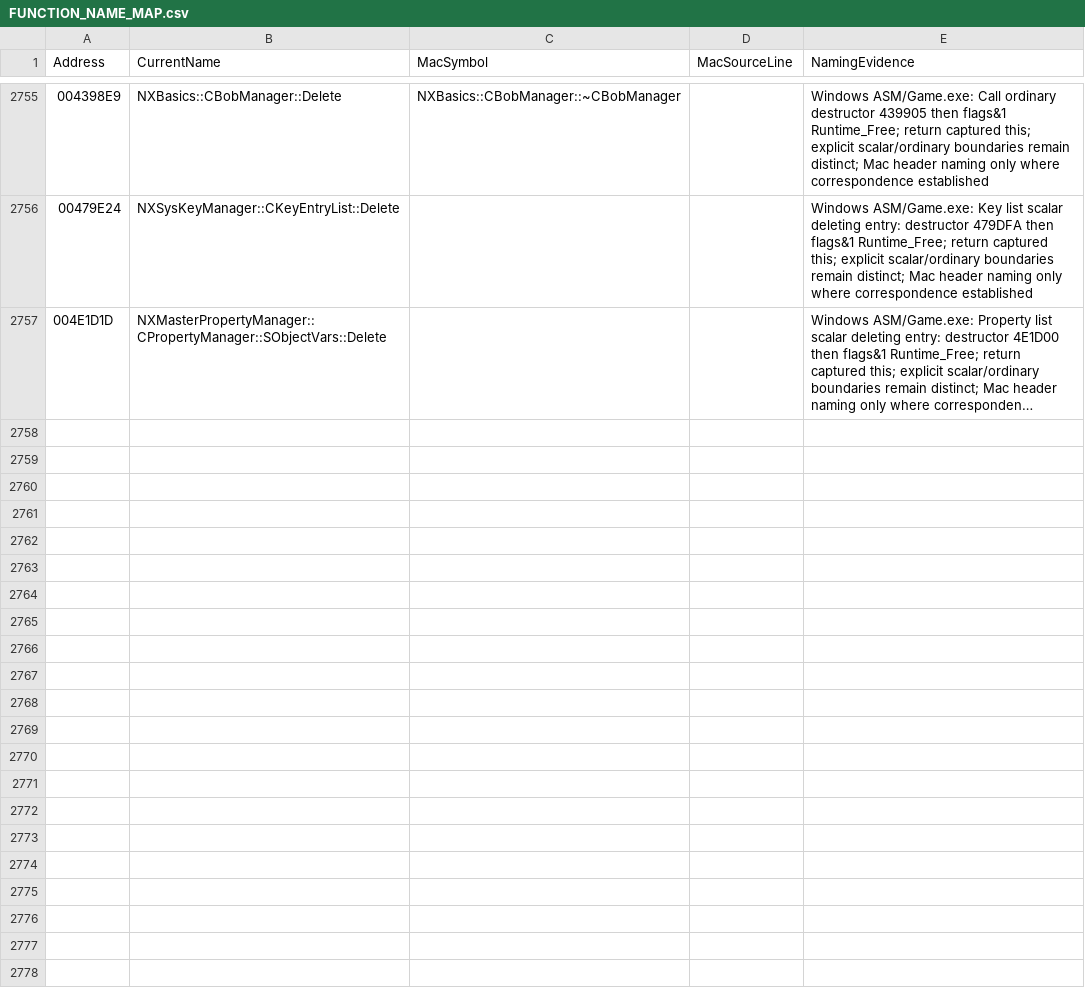
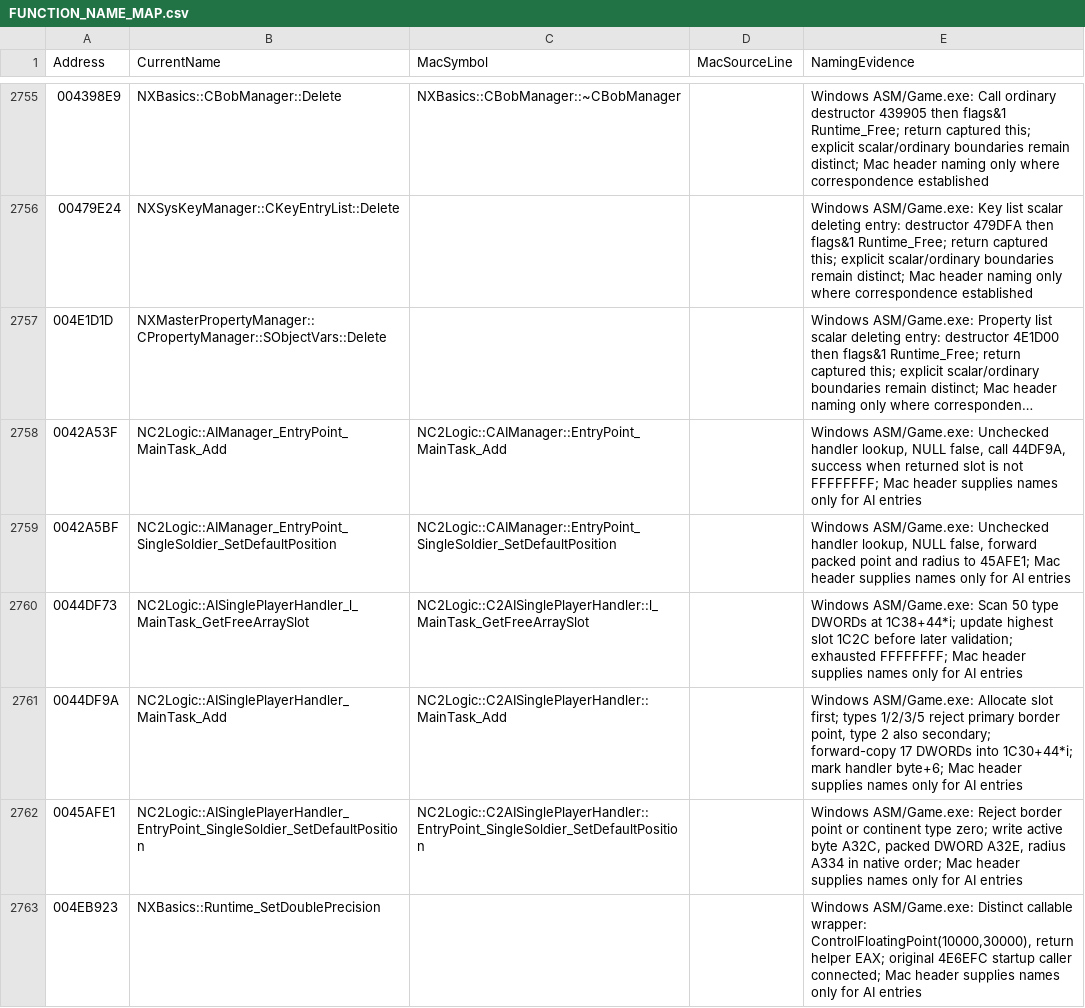
Before and after one commit to HaoJun0823/OpenVikings_cpp, a CSV file: docs/FUNCTION_NAME_MAP.csv, drawn as a sheet; only a part is shown, gaps mark what is left out; long unchanged cells end in …; the diff names each change by its address in the sheet, - before the commit and + after, or states it on an @@ line.

Commit message:
Recover AI task entries and floating point precision wrapper

```diff
--- a/docs/FUNCTION_NAME_MAP.csv
+++ b/docs/FUNCTION_NAME_MAP.csv
+row 2758: 0042A53F | NC2Logic::AIManager_EntryPoint_MainTask_Add | NC2Logic::CAIManager::EntryPoint_MainTask_Add |  | Windows ASM/Game.exe: Unchecked handler lookup, NULL false, call 44DF9A, success when returned slot is not FFFFFFFF; Mac header supplies names only for AI entries
+row 2759: 0042A5BF | NC2Logic::AIManager_EntryPoint_SingleSoldier_SetDefaultPosition | NC2Logic::CAIManager::EntryPoint_SingleSoldier_SetDefaultPosition |  | Windows ASM/Game.exe: Unchecked handler lookup, NULL false, forward packed point and radius to 45AFE1; Mac header supplies names only for AI entries
+row 2760: 0044DF73 | NC2Logic::AISinglePlayerHandler_l_MainTask_GetFreeArraySlot | NC2Logic::C2AISinglePlayerHandler::l_MainTask_GetFreeArraySlot |  | Windows ASM/Game.exe: Scan 50 type DWORDs at 1C38+44*i; update highest slot 1C2C before later validation; exhausted FFFFFFFF; Mac header supplies names only for AI entries
+row 2761: 0044DF9A | NC2Logic::AISinglePlayerHandler_MainTask_Add | NC2Logic::C2AISinglePlayerHandler::MainTask_Add |  | Windows ASM/Game.exe: Allocate slot first; types 1/2/3/5 reject primary border point, type 2 also secondary; forward-copy 17 DWORDs into 1C30+44*i; mark handler byte+6; Mac header supplies names only for AI entries
+row 2762: 0045AFE1 | NC2Logic::AISinglePlayerHandler_EntryPoint_SingleSoldier_SetDefaultPosition | NC2Logic::C2AISinglePlayerHandler::EntryPoint_SingleSoldier_SetDefaultPosition |  | Windows ASM/Game.exe: Reject border point or continent type zero; write active byte A32C, packed DWORD A32E, radius A334 in native order; Mac header supplies names only for AI entries
+row 2763: 004EB923 | NXBasics::Runtime_SetDoublePrecision |  |  | Windows ASM/Game.exe: Distinct callable wrapper: ControlFloatingPoint(10000,30000), return helper EAX; original 4E6EFC startup caller connected; Mac header supplies names only for AI entries
```
Also changed, not shown: 12 other files.
